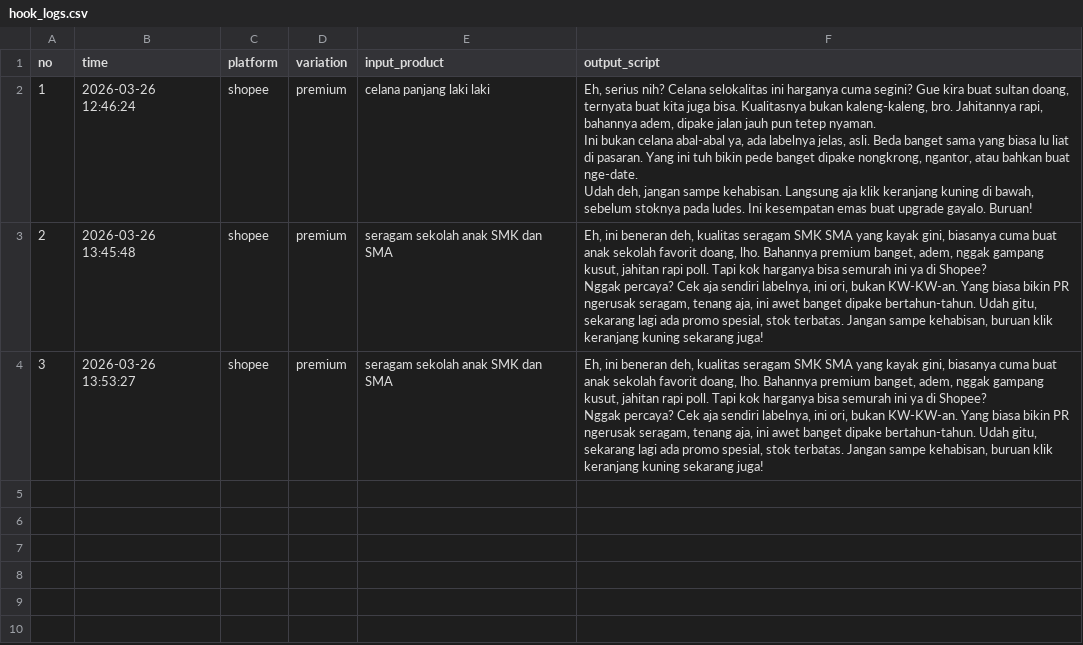
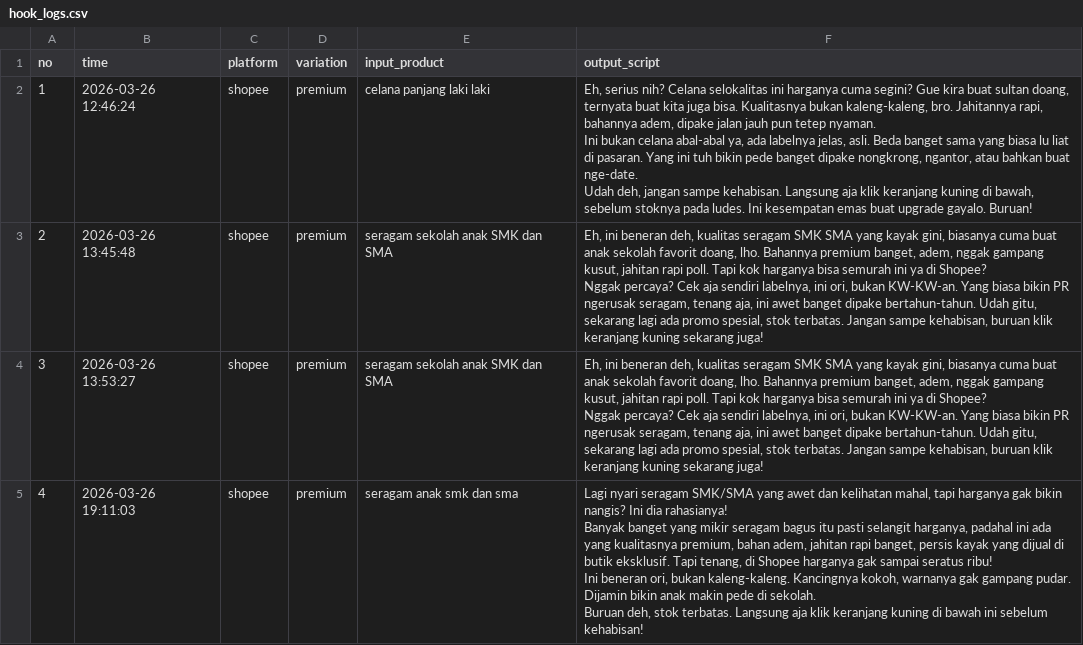
Before and after one commit to falconafk31/affiliate-video-maker, a CSV file: backend/hook_logs.csv, drawn as a sheet; ↵ is a line break in a cell; the diff names each change by its address in the sheet, - before the commit and + after, or states it on an @@ line.

```diff
--- a/backend/hook_logs.csv
+++ b/backend/hook_logs.csv
+row 5: 4 | 2026-03-26 19:11:03 | shopee | premium | seragam anak smk dan sma | Lagi nyari seragam SMK/SMA yang awet dan kelihatan mahal, tapi harganya gak bikin nangis? Ini dia rahasianya! ↵ Banyak banget yang mikir seragam bagus itu pasti selangit harganya, padahal ini ada yang kualitasnya premium, bahan adem, jahitan rapi banget, persis kayak yang dijual di butik eksklusif. Tapi tenang, di Shopee harganya gak sampai seratus ribu! ↵ Ini beneran ori, bukan kaleng-kaleng. Kancingnya kokoh, warnanya gak gampang pudar. Dijamin bikin anak makin pede di sekolah. ↵ Buruan deh, stok terbatas. Langsung aja klik keranjang kuning di bawah ini sebelum kehabisan!
```
Also changed, not shown: 1 other file.
